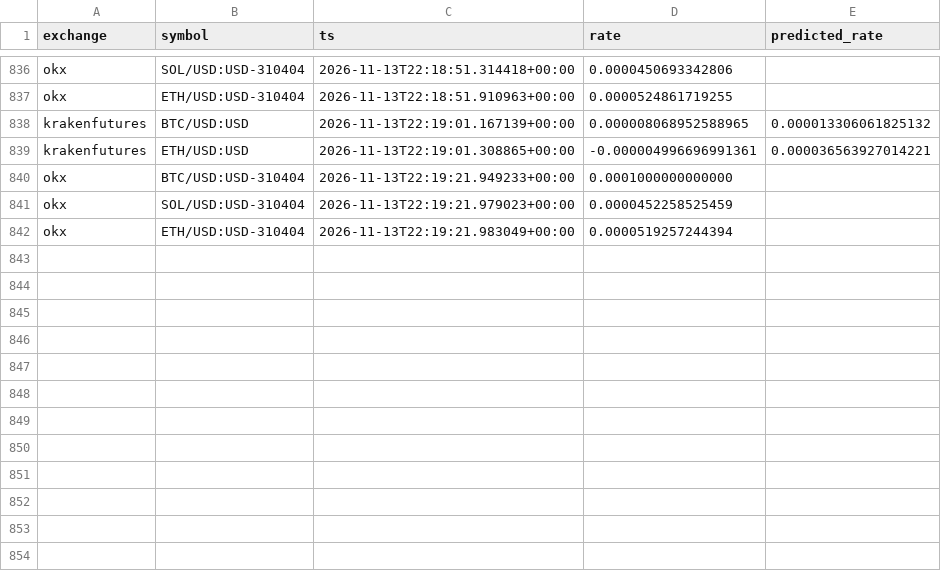
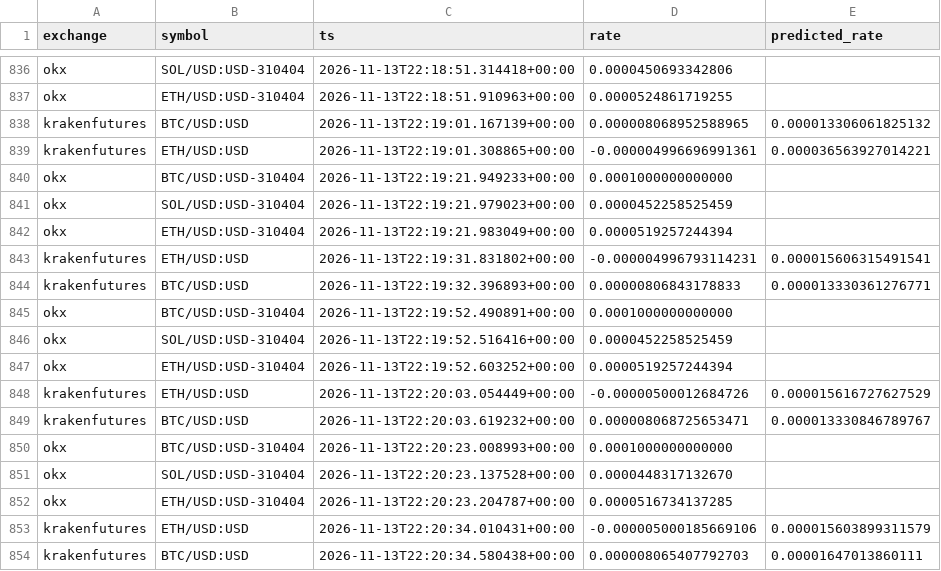
Before and after one commit to alejandroldz/crypto-arb-engine, a CSV file: funding_log.csv, drawn as a sheet; only a part is shown, gaps mark what is left out; the diff names each change by its address in the sheet, - before the commit and + after, or states it on an @@ line.

```diff
--- a/funding_log.csv
+++ b/funding_log.csv
+row 843: krakenfutures | ETH/USD:USD | 2026-11-13T22:19:31.831802+00:00 | -0.000004996793114231 | 0.000015606315491541
+row 844: krakenfutures | BTC/USD:USD | 2026-11-13T22:19:32.396893+00:00 | 0.00000806843178833 | 0.000013330361276771
+row 845: okx | BTC/USD:USD-310404 | 2026-11-13T22:19:52.490891+00:00 | 0.0001000000000000
+row 846: okx | SOL/USD:USD-310404 | 2026-11-13T22:19:52.516416+00:00 | 0.0000452258525459
+row 847: okx | ETH/USD:USD-310404 | 2026-11-13T22:19:52.603252+00:00 | 0.0000519257244394
+row 848: krakenfutures | ETH/USD:USD | 2026-11-13T22:20:03.054449+00:00 | -0.00000500012684726 | 0.000015616727627529
+row 849: krakenfutures | BTC/USD:USD | 2026-11-13T22:20:03.619232+00:00 | 0.000008068725653471 | 0.000013330846789767
+row 850: okx | BTC/USD:USD-310404 | 2026-11-13T22:20:23.008993+00:00 | 0.0001000000000000
+row 851: okx | SOL/USD:USD-310404 | 2026-11-13T22:20:23.137528+00:00 | 0.0000448317132670
+row 852: okx | ETH/USD:USD-310404 | 2026-11-13T22:20:23.204787+00:00 | 0.0000516734137285
+row 853: krakenfutures | ETH/USD:USD | 2026-11-13T22:20:34.010431+00:00 | -0.000005000185669106 | 0.000015603899311579
+row 854: krakenfutures | BTC/USD:USD | 2026-11-13T22:20:34.580438+00:00 | 0.000008065407792703 | 0.00001647013860111
```
Also changed, not shown: 1 other file.
